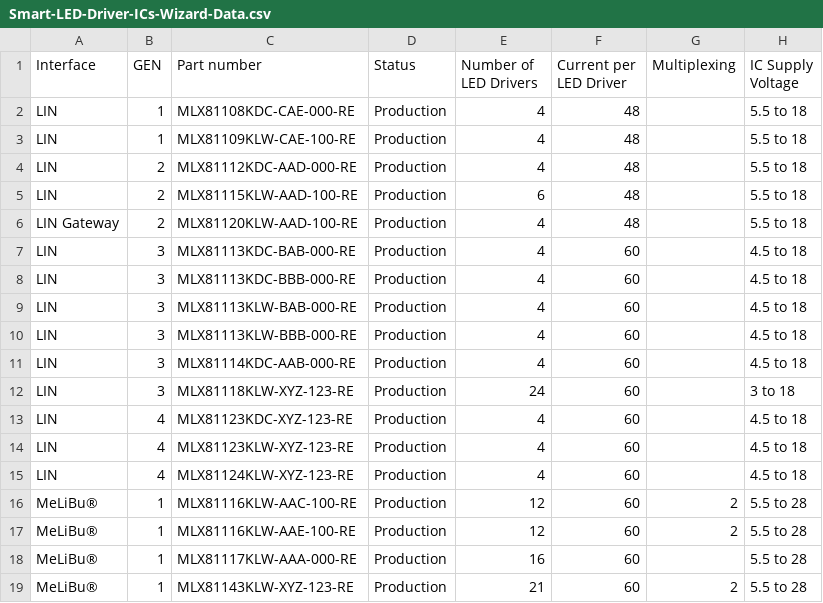
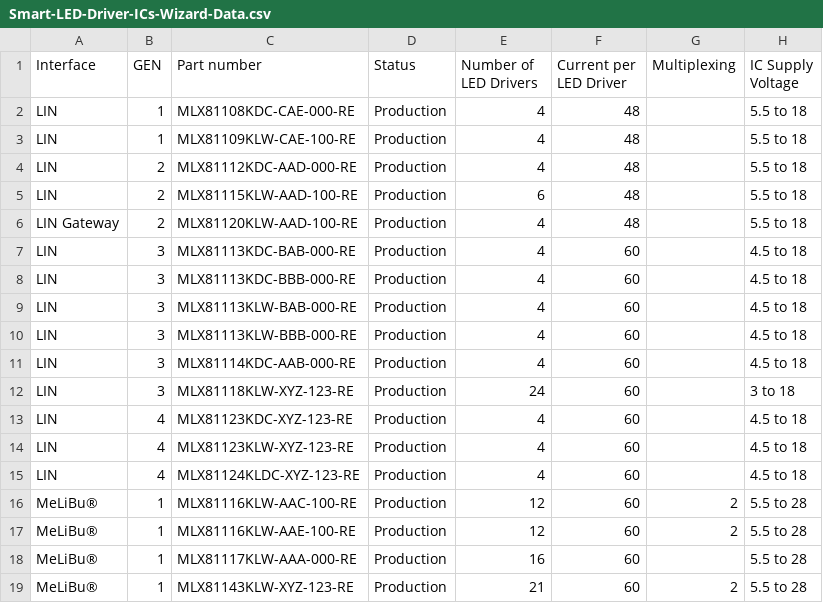
Before and after one commit to MelexisBC/Wizard---Smart-LED-Driver-ICs-Data, a CSV file: Smart-LED-Driver-ICs-Wizard-Data.csv, drawn as a sheet; only a part is shown; the diff names each change by its address in the sheet, - before the commit and + after, or states it on an @@ line.

Commit message:
Wizard - Smart LED driver ICs - Google sheet updated

```diff
--- a/Smart-LED-Driver-ICs-Wizard-Data.csv
+++ b/Smart-LED-Driver-ICs-Wizard-Data.csv
-C15 (Part number): MLX81124KLW-XYZ-123-RE
+C15 (Part number): MLX81124KLDC-XYZ-123-RE
```
